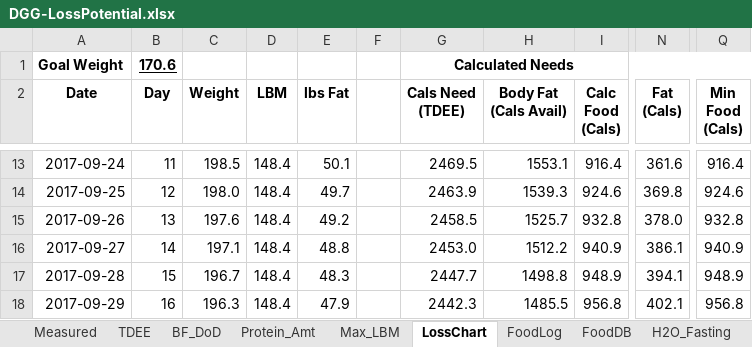
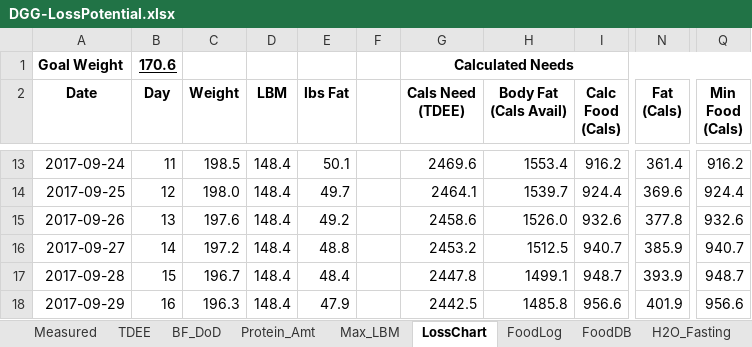
Before and after one commit to OpenKeto/KetoStuff, an Excel workbook: Calculators/Spreadsheet Calculators/DGG-LossPotential.xlsx, sheet LossChart, drawn as a sheet; only a part is shown, gaps mark what is left out; values as stored, in another font and other column widths than the file's, no borders; the diff covers the shown part only; the diff names each change by its address in the sheet, - before the commit and + after, or states it on an @@ line.

Commit message:
Food updates

```diff
--- a/Calculators/Spreadsheet Calculators/DGG-LossPotential.xlsx (sheet LossChart)
+++ b/Calculators/Spreadsheet Calculators/DGG-LossPotential.xlsx (sheet LossChart)
-G13 (Cals Need (TDEE)): 2469.5
+G13 (Cals Need (TDEE)): 2469.6
-H13 (Body Fat (Cals Avail)): 1553.1
+H13 (Body Fat (Cals Avail)): 1553.4
-I13 (Calc Food (Cals)): 916.4
+I13 (Calc Food (Cals)): 916.2
-N13 (Fat (Cals)): 361.6
+N13 (Fat (Cals)): 361.4
-Q13 (Min Food (Cals)): 916.4
+Q13 (Min Food (Cals)): 916.2
-G14 (Cals Need (TDEE)): 2463.9
+G14 (Cals Need (TDEE)): 2464.1
-H14 (Body Fat (Cals Avail)): 1539.3
+H14 (Body Fat (Cals Avail)): 1539.7
-I14 (Calc Food (Cals)): 924.6
+I14 (Calc Food (Cals)): 924.4
-N14 (Fat (Cals)): 369.8
+N14 (Fat (Cals)): 369.6
-Q14 (Min Food (Cals)): 924.6
+Q14 (Min Food (Cals)): 924.4
-G15 (Cals Need (TDEE)): 2458.5
+G15 (Cals Need (TDEE)): 2458.6
-H15 (Body Fat (Cals Avail)): 1525.7
+H15 (Body Fat (Cals Avail)): 1526.0
-I15 (Calc Food (Cals)): 932.8
+I15 (Calc Food (Cals)): 932.6
-N15 (Fat (Cals)): 378.0
+N15 (Fat (Cals)): 377.8
-Q15 (Min Food (Cals)): 932.8
+Q15 (Min Food (Cals)): 932.6
-C16 (Weight): 197.1
+C16 (Weight): 197.2
-G16 (Cals Need (TDEE)): 2453.0
+G16 (Cals Need (TDEE)): 2453.2
-H16 (Body Fat (Cals Avail)): 1512.2
+H16 (Body Fat (Cals Avail)): 1512.5
-I16 (Calc Food (Cals)): 940.9
+I16 (Calc Food (Cals)): 940.7
-N16 (Fat (Cals)): 386.1
+N16 (Fat (Cals)): 385.9
-Q16 (Min Food (Cals)): 940.9
+Q16 (Min Food (Cals)): 940.7
-E17 (lbs Fat): 48.3
+E17 (lbs Fat): 48.4
-G17 (Cals Need (TDEE)): 2447.7
+G17 (Cals Need (TDEE)): 2447.8
-H17 (Body Fat (Cals Avail)): 1498.8
+H17 (Body Fat (Cals Avail)): 1499.1
-I17 (Calc Food (Cals)): 948.9
+I17 (Calc Food (Cals)): 948.7
-N17 (Fat (Cals)): 394.1
+N17 (Fat (Cals)): 393.9
-Q17 (Min Food (Cals)): 948.9
+Q17 (Min Food (Cals)): 948.7
-G18 (Cals Need (TDEE)): 2442.3
+G18 (Cals Need (TDEE)): 2442.5
-H18 (Body Fat (Cals Avail)): 1485.5
+H18 (Body Fat (Cals Avail)): 1485.8
-I18 (Calc Food (Cals)): 956.8
+I18 (Calc Food (Cals)): 956.6
-N18 (Fat (Cals)): 402.1
+N18 (Fat (Cals)): 401.9
-Q18 (Min Food (Cals)): 956.8
+Q18 (Min Food (Cals)): 956.6
```
Also changed, not shown: 482 edited cells elsewhere in this sheet, sheet FoodLog, sheet FoodDB, formulas that keep their value, charts or pictures.
